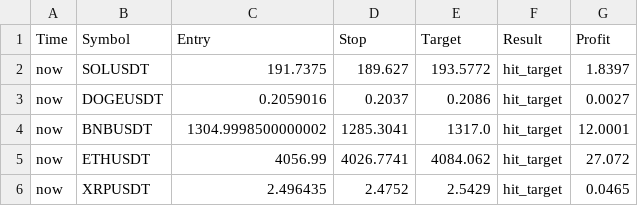
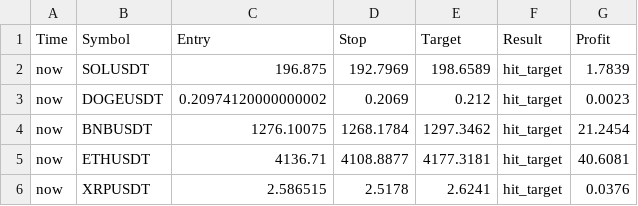
Before and after one commit to hrft/sn100, a CSV file: output/results.csv, drawn as a sheet.

```diff
--- a/output/results.csv
+++ b/output/results.csv
@@ -1,6 +1,6 @@
 Time,Symbol,Entry,Stop,Target,Result,Profit
-now,SOLUSDT,191.7375,189.627,193.5772,hit_target,1.8397
-now,DOGEUSDT,0.2059016,0.2037,0.2086,hit_target,0.0027
-now,BNBUSDT,1304.9998500000002,1285.3041,1317.0,hit_target,12.0001
-now,ETHUSDT,4056.99,4026.7741,4084.062,hit_target,27.072
-now,XRPUSDT,2.496435,2.4752,2.5429,hit_target,0.0465
+now,SOLUSDT,196.875,192.7969,198.6589,hit_target,1.7839
+now,DOGEUSDT,0.20974120000000002,0.2069,0.212,hit_target,0.0023
+now,BNBUSDT,1276.10075,1268.1784,1297.3462,hit_target,21.2454
+now,ETHUSDT,4136.71,4108.8877,4177.3181,hit_target,40.6081
+now,XRPUSDT,2.586515,2.5178,2.6241,hit_target,0.0376
```
Also changed, not shown: output/symbol_summary.csv, 23 other files.
